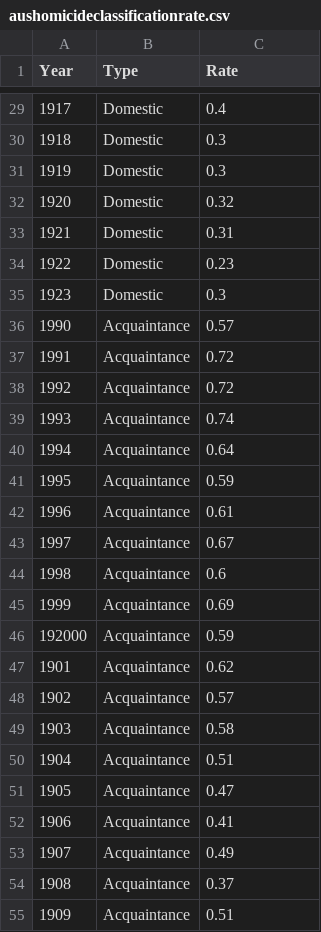
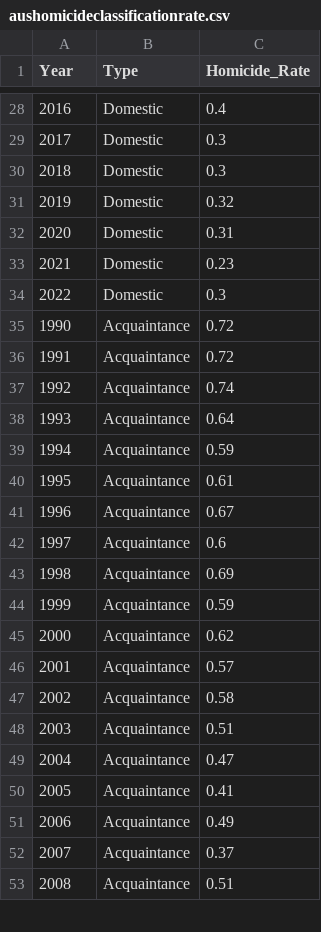
Before and after one commit to ianllow/A2, a CSV file: aushomicideclassificationrate.csv, drawn as a sheet; only a part is shown, gaps mark what is left out; the diff covers the shown part only.

```diff
--- a/aushomicideclassificationrate.csv
+++ b/aushomicideclassificationrate.csv
@@ -1 +1 @@
-Year,Type,Rate
+Year,Type,Homicide_Rate
@@ -29,27 +28,26 @@ Year,Type,Rate
-1917,Domestic,0.4
-1918,Domestic,0.3
-1919,Domestic,0.3
-1920,Domestic,0.32
-1921,Domestic,0.31
-1922,Domestic,0.23
-1923,Domestic,0.3
-1990,Acquaintance,0.57
+2016,Domestic,0.4
+2017,Domestic,0.3
+2018,Domestic,0.3
+2019,Domestic,0.32
+2020,Domestic,0.31
+2021,Domestic,0.23
+2022,Domestic,0.3
+1990,Acquaintance,0.72
 1991,Acquaintance,0.72
-1992,Acquaintance,0.72
-1993,Acquaintance,0.74
-1994,Acquaintance,0.64
-1995,Acquaintance,0.59
-1996,Acquaintance,0.61
-1997,Acquaintance,0.67
-1998,Acquaintance,0.6
-1999,Acquaintance,0.69
-192000,Acquaintance,0.59
-1901,Acquaintance,0.62
-1902,Acquaintance,0.57
-1903,Acquaintance,0.58
-1904,Acquaintance,0.51
-1905,Acquaintance,0.47
-1906,Acquaintance,0.41
-1907,Acquaintance,0.49
-1908,Acquaintance,0.37
-1909,Acquaintance,0.51
+1992,Acquaintance,0.74
+1993,Acquaintance,0.64
+1994,Acquaintance,0.59
+1995,Acquaintance,0.61
+1996,Acquaintance,0.67
+1997,Acquaintance,0.6
+1998,Acquaintance,0.69
+1999,Acquaintance,0.59
+2000,Acquaintance,0.62
+2001,Acquaintance,0.57
+2002,Acquaintance,0.58
+2003,Acquaintance,0.51
+2004,Acquaintance,0.47
+2005,Acquaintance,0.41
+2006,Acquaintance,0.49
+2007,Acquaintance,0.37
+2008,Acquaintance,0.51
```
Also changed, not shown: 2 removed rows and 73 edited cells elsewhere in this file.
